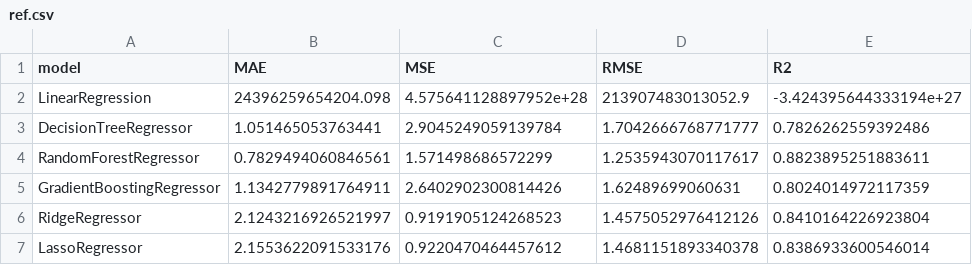
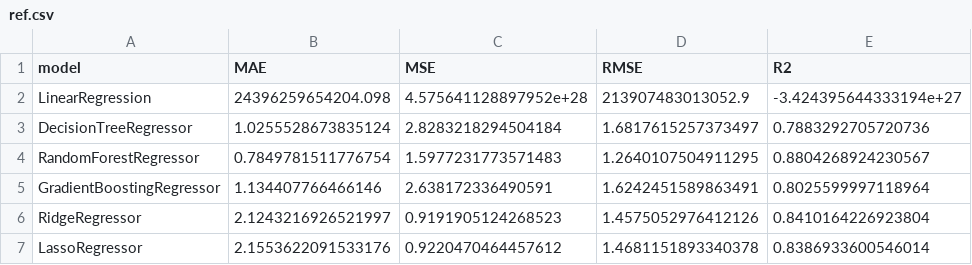
Before and after one commit to praveenaaaron/Car-Dheko-Used-Car-Price-Prediction, a CSV file: ref.csv, drawn as a sheet.

```diff
--- a/ref.csv
+++ b/ref.csv
@@ -2,5 +2,5 @@ model,MAE,MSE,RMSE,R2
 LinearRegression,24396259654204.098,4.575641128897952e+28,213907483013052.9,-3.424395644333194e+27
-DecisionTreeRegressor,1.051465053763441,2.9045249059139784,1.7042666768771777,0.7826262559392486
-RandomForestRegressor,0.7829494060846561,1.571498686572299,1.2535943070117617,0.8823895251883611
-GradientBoostingRegressor,1.1342779891764911,2.6402902300814426,1.62489699060631,0.8024014972117359
+DecisionTreeRegressor,1.0255528673835124,2.8283218294504184,1.6817615257373497,0.7883292705720736
+RandomForestRegressor,0.7849781511776754,1.5977231773571483,1.2640107504911295,0.8804268924230567
+GradientBoostingRegressor,1.134407766466146,2.638172336490591,1.6242451589863491,0.8025599997118964
 RidgeRegressor,2.1243216926521997,0.9191905124268523,1.4575052976412126,0.8410164226923804
```
Also changed, not shown: 20 other files.
